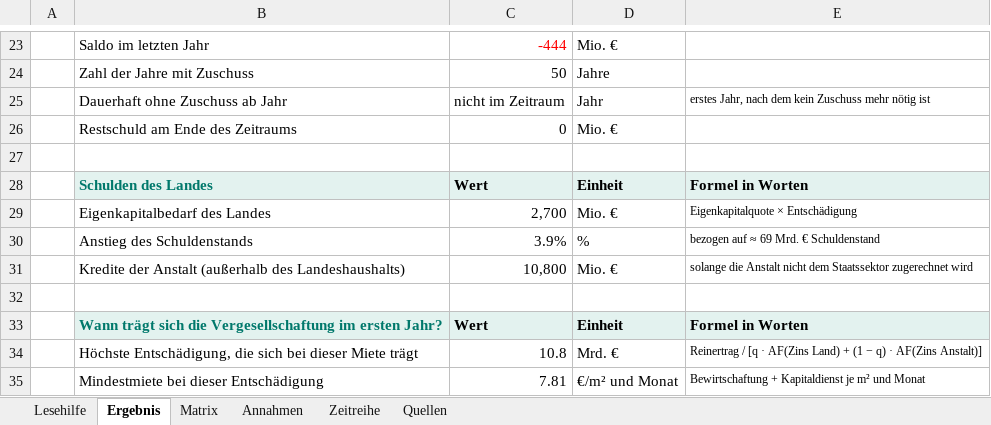
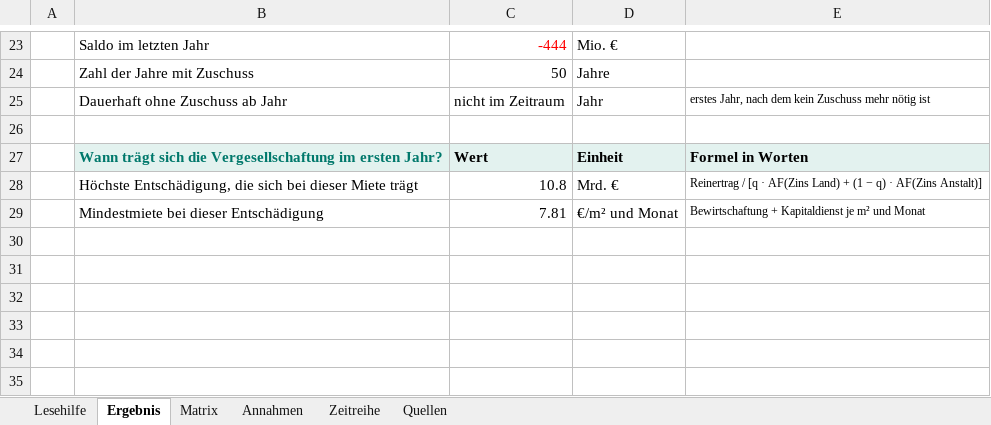
Before and after one commit to akriwolu/econ_stardust_webpage, an Excel workbook: static/vergesellschaftung/Vergesellschaftung_Rechner.xlsx, sheet Ergebnis, drawn as a sheet; only a part is shown, gaps mark what is left out; values as stored, in another font and other column widths than the file's, no borders; the diff names each change by its address in the sheet, - before the commit and + after, or states it on an @@ line.

```diff
--- a/static/vergesellschaftung/Vergesellschaftung_Rechner.xlsx (sheet Ergebnis)
+++ b/static/vergesellschaftung/Vergesellschaftung_Rechner.xlsx (sheet Ergebnis)
-row 26:  | Restschuld am Ende des Zeitraums | 0 | Mio. €
-row 27: (empty)
-row 28:  | Schulden des Landes | Wert | Einheit | Formel in Worten
-row 29:  | Eigenkapitalbedarf des Landes | 2,700 | Mio. € | Eigenkapitalquote × Entschädigung
-row 30:  | Anstieg des Schuldenstands | 3.9% | % | bezogen auf ≈ 69 Mrd. € Schuldenstand
-row 31:  | Kredite der Anstalt (außerhalb des Landeshaushalts) | 10,800 | Mio. € | solange die Anstalt nicht dem Staatssektor zugerechnet wird
```
Also changed, not shown: 2 other files.
